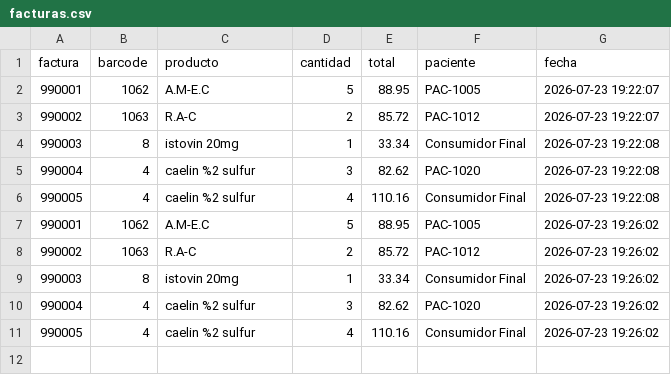
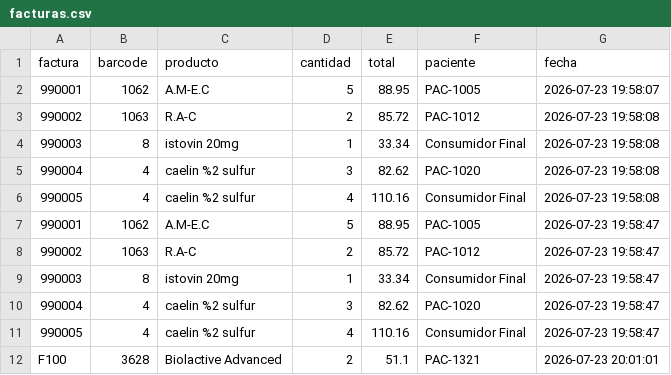
Before and after one commit to teoxami/Proyecto-Final-Introducci-n-a-Sistemas, a CSV file: data/facturas.csv, drawn as a sheet.

```diff
--- a/data/facturas.csv
+++ b/data/facturas.csv
@@ -1,11 +1,12 @@
 factura,barcode,producto,cantidad,total,paciente,fecha
-990001,1062,A.M-E.C,5,88.95,PAC-1005,2026-07-23 19:22:07
-990002,1063,R.A-C,2,85.72,PAC-1012,2026-07-23 19:22:07
-990003,8,istovin 20mg,1,33.34,Consumidor Final,2026-07-23 19:22:08
-990004,4,caelin %2 sulfur,3,82.62,PAC-1020,2026-07-23 19:22:08
-990005,4,caelin %2 sulfur,4,110.16,Consumidor Final,2026-07-23 19:22:08
-990001,1062,A.M-E.C,5,88.95,PAC-1005,2026-07-23 19:26:02
-990002,1063,R.A-C,2,85.72,PAC-1012,2026-07-23 19:26:02
-990003,8,istovin 20mg,1,33.34,Consumidor Final,2026-07-23 19:26:02
-990004,4,caelin %2 sulfur,3,82.62,PAC-1020,2026-07-23 19:26:02
-990005,4,caelin %2 sulfur,4,110.16,Consumidor Final,2026-07-23 19:26:02
+990001,1062,A.M-E.C,5,88.95,PAC-1005,2026-07-23 19:58:07
+990002,1063,R.A-C,2,85.72,PAC-1012,2026-07-23 19:58:08
+990003,8,istovin 20mg,1,33.34,Consumidor Final,2026-07-23 19:58:08
+990004,4,caelin %2 sulfur,3,82.62,PAC-1020,2026-07-23 19:58:08
+990005,4,caelin %2 sulfur,4,110.16,Consumidor Final,2026-07-23 19:58:08
+990001,1062,A.M-E.C,5,88.95,PAC-1005,2026-07-23 19:58:47
+990002,1063,R.A-C,2,85.72,PAC-1012,2026-07-23 19:58:47
+990003,8,istovin 20mg,1,33.34,Consumidor Final,2026-07-23 19:58:47
+990004,4,caelin %2 sulfur,3,82.62,PAC-1020,2026-07-23 19:58:47
+990005,4,caelin %2 sulfur,4,110.16,Consumidor Final,2026-07-23 19:58:47
+F100,3628,Biolactive Advanced,2,51.1,PAC-1321,2026-07-23 20:01:01
```
Also changed, not shown: data/inventario_lotes.csv, data/pacientes.csv, 3 other files.
